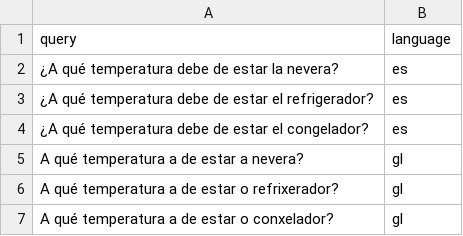
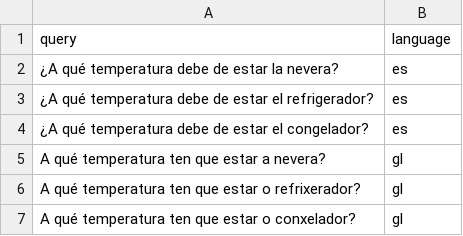
Before and after one commit to martinbarrosss/TAPLIN, a CSV file: testing/input/input_queries_ex.csv, drawn as a sheet.

```diff
--- a/testing/input/input_queries_ex.csv
+++ b/testing/input/input_queries_ex.csv
@@ -4,4 +4,4 @@ query,language
 ¿A qué temperatura debe de estar el congelador?,es
-A qué temperatura a de estar a nevera?,gl
-A qué temperatura a de estar o refrixerador?,gl
-A qué temperatura a de estar o conxelador?,gl
+A qué temperatura ten que estar a nevera?,gl
+A qué temperatura ten que estar o refrixerador?,gl
+A qué temperatura ten que estar o conxelador?,gl
```
Also changed, not shown: testing/output/test_results_v1.csv.
